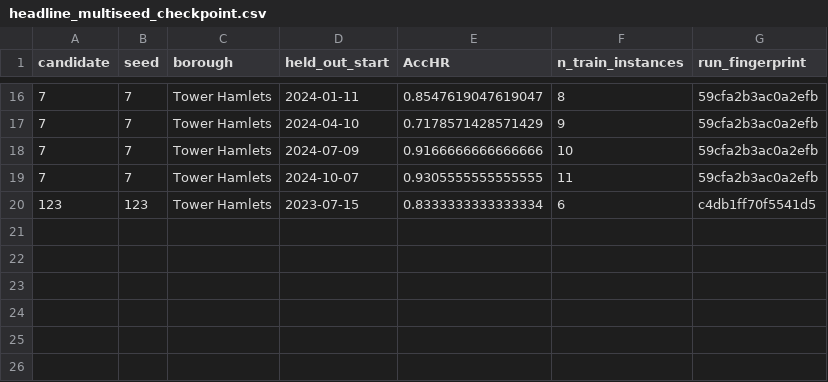
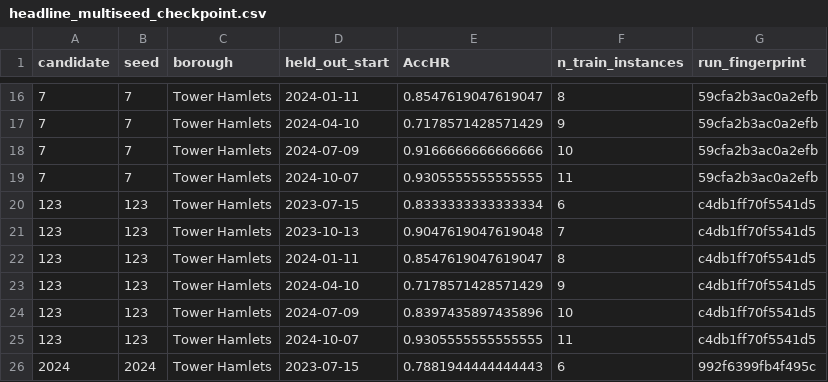
Before and after one commit to Maurya1112-sudo/greyspot, a CSV file: reports/tower_hamlets/headline_multiseed_checkpoint.csv, drawn as a sheet; only a part is shown, gaps mark what is left out; the diff names each change by its address in the sheet, - before the commit and + after, or states it on an @@ line.

```diff
--- a/reports/tower_hamlets/headline_multiseed_checkpoint.csv
+++ b/reports/tower_hamlets/headline_multiseed_checkpoint.csv
+row 21: 123 | 123 | Tower Hamlets | 2023-10-13 | 0.9047619047619048 | 7 | c4db1ff70f5541d5
+row 22: 123 | 123 | Tower Hamlets | 2024-01-11 | 0.8547619047619047 | 8 | c4db1ff70f5541d5
+row 23: 123 | 123 | Tower Hamlets | 2024-04-10 | 0.7178571428571429 | 9 | c4db1ff70f5541d5
+row 24: 123 | 123 | Tower Hamlets | 2024-07-09 | 0.8397435897435896 | 10 | c4db1ff70f5541d5
+row 25: 123 | 123 | Tower Hamlets | 2024-10-07 | 0.9305555555555555 | 11 | c4db1ff70f5541d5
+row 26: 2024 | 2024 | Tower Hamlets | 2023-07-15 | 0.7881944444444443 | 6 | 992f6399fb4f495c
```
Also changed, not shown: 1 other file.
